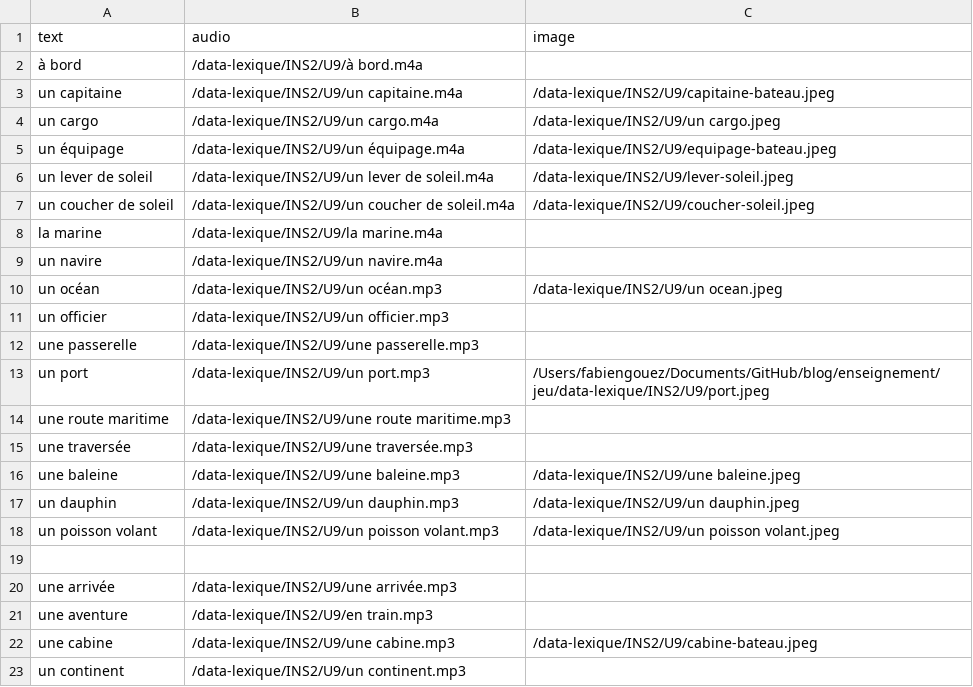
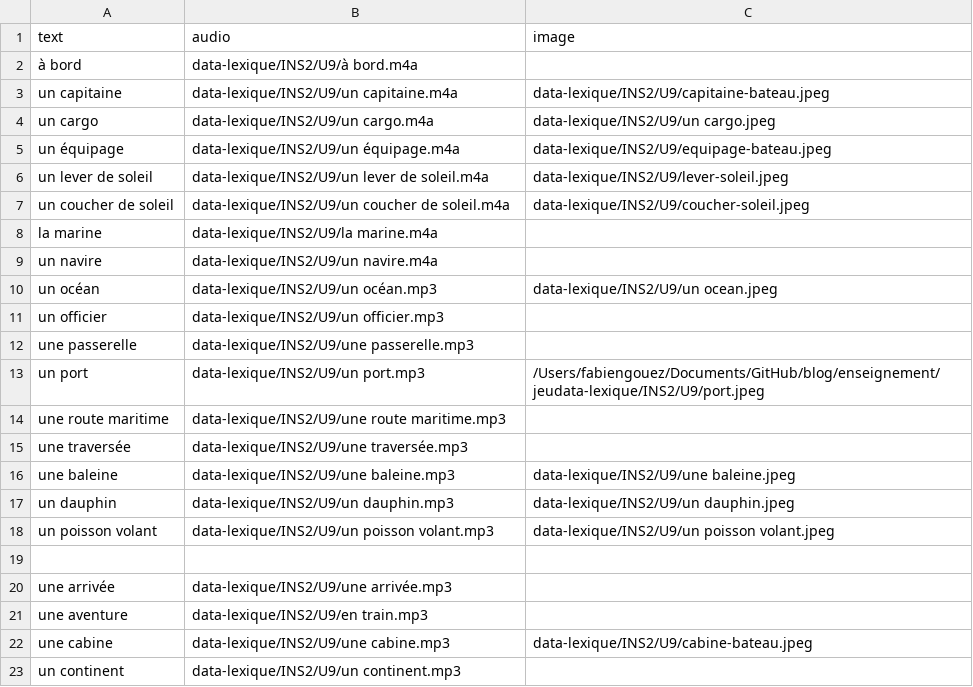
Before and after one commit to neybaf/gouez_f, a CSV file: enseignement/jeu/data-lexique/lexique_S2_U9.csv, drawn as a sheet; only a part is shown; the diff covers the shown part only.

Commit message:
Update lexique_S2_U9.csv

```diff
--- a/enseignement/jeu/data-lexique/lexique_S2_U9.csv
+++ b/enseignement/jeu/data-lexique/lexique_S2_U9.csv
@@ -1,23 +1,23 @@
 text,audio,image
-"à bord",/data-lexique/INS2/U9/à bord.m4a,
-"un capitaine",/data-lexique/INS2/U9/un capitaine.m4a,/data-lexique/INS2/U9/capitaine-bateau.jpeg
-"un cargo",/data-lexique/INS2/U9/un cargo.m4a,/data-lexique/INS2/U9/un cargo.jpeg
-"un équipage",/data-lexique/INS2/U9/un équipage.m4a,/data-lexique/INS2/U9/equipage-bateau.jpeg
-"un lever de soleil",/data-lexique/INS2/U9/un lever de soleil.m4a,/data-lexique/INS2/U9/lever-soleil.jpeg
-"un coucher de soleil",/data-lexique/INS2/U9/un coucher de soleil.m4a,/data-lexique/INS2/U9/coucher-soleil.jpeg
-"la marine",/data-lexique/INS2/U9/la marine.m4a,
-"un navire",/data-lexique/INS2/U9/un navire.m4a,
-"un océan",/data-lexique/INS2/U9/un océan.mp3,/data-lexique/INS2/U9/un ocean.jpeg
-"un officier",/data-lexique/INS2/U9/un officier.mp3,
-"une passerelle",/data-lexique/INS2/U9/une passerelle.mp3,
-"un port",/data-lexique/INS2/U9/un port.mp3,/Users/fabiengouez/Documents/GitHub/blog/enseignement/jeu/data-lexique/INS2/U9/port.jpeg
-"une route maritime",/data-lexique/INS2/U9/une route maritime.mp3,
-"une traversée",/data-lexique/INS2/U9/une traversée.mp3,
-"une baleine",/data-lexique/INS2/U9/une baleine.mp3,/data-lexique/INS2/U9/une baleine.jpeg
-"un dauphin",/data-lexique/INS2/U9/un dauphin.mp3,/data-lexique/INS2/U9/un dauphin.jpeg
-"un poisson volant",/data-lexique/INS2/U9/un poisson volant.mp3,/data-lexique/INS2/U9/un poisson volant.jpeg
+"à bord",data-lexique/INS2/U9/à bord.m4a,
+"un capitaine",data-lexique/INS2/U9/un capitaine.m4a,data-lexique/INS2/U9/capitaine-bateau.jpeg
+"un cargo",data-lexique/INS2/U9/un cargo.m4a,data-lexique/INS2/U9/un cargo.jpeg
+"un équipage",data-lexique/INS2/U9/un équipage.m4a,data-lexique/INS2/U9/equipage-bateau.jpeg
+"un lever de soleil",data-lexique/INS2/U9/un lever de soleil.m4a,data-lexique/INS2/U9/lever-soleil.jpeg
+"un coucher de soleil",data-lexique/INS2/U9/un coucher de soleil.m4a,data-lexique/INS2/U9/coucher-soleil.jpeg
+"la marine",data-lexique/INS2/U9/la marine.m4a,
+"un navire",data-lexique/INS2/U9/un navire.m4a,
+"un océan",data-lexique/INS2/U9/un océan.mp3,data-lexique/INS2/U9/un ocean.jpeg
+"un officier",data-lexique/INS2/U9/un officier.mp3,
+"une passerelle",data-lexique/INS2/U9/une passerelle.mp3,
+"un port",data-lexique/INS2/U9/un port.mp3,/Users/fabiengouez/Documents/GitHub/blog/enseignement/jeudata-lexique/INS2/U9/port.jpeg
+"une route maritime",data-lexique/INS2/U9/une route maritime.mp3,
+"une traversée",data-lexique/INS2/U9/une traversée.mp3,
+"une baleine",data-lexique/INS2/U9/une baleine.mp3,data-lexique/INS2/U9/une baleine.jpeg
+"un dauphin",data-lexique/INS2/U9/un dauphin.mp3,data-lexique/INS2/U9/un dauphin.jpeg
+"un poisson volant",data-lexique/INS2/U9/un poisson volant.mp3,data-lexique/INS2/U9/un poisson volant.jpeg
 
-"une arrivée",/data-lexique/INS2/U9/une arrivée.mp3,
-"une aventure",/data-lexique/INS2/U9/en train.mp3,
-"une cabine",/data-lexique/INS2/U9/une cabine.mp3,/data-lexique/INS2/U9/cabine-bateau.jpeg
-"un continent",/data-lexique/INS2/U9/un continent.mp3,
+"une arrivée",data-lexique/INS2/U9/une arrivée.mp3,
+"une aventure",data-lexique/INS2/U9/en train.mp3,
+"une cabine",data-lexique/INS2/U9/une cabine.mp3,data-lexique/INS2/U9/cabine-bateau.jpeg
+"un continent",data-lexique/INS2/U9/un continent.mp3,
```
Also changed, not shown: 59 edited cells elsewhere in this file.
